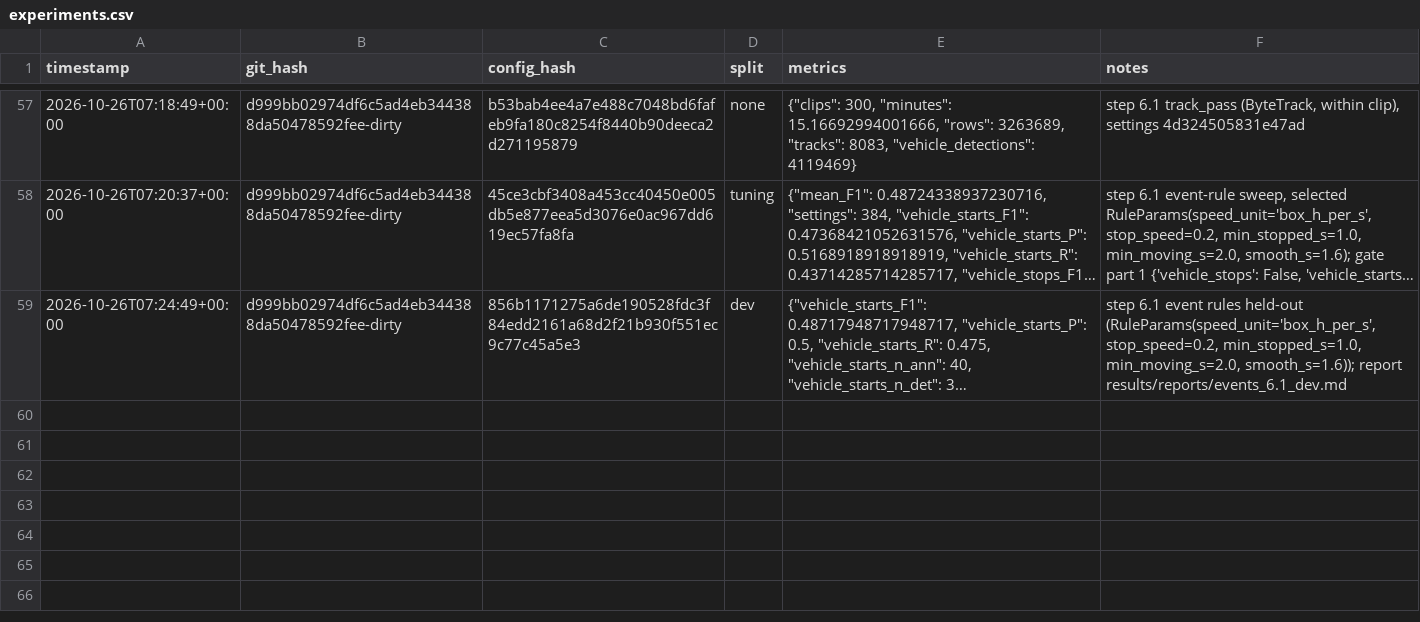
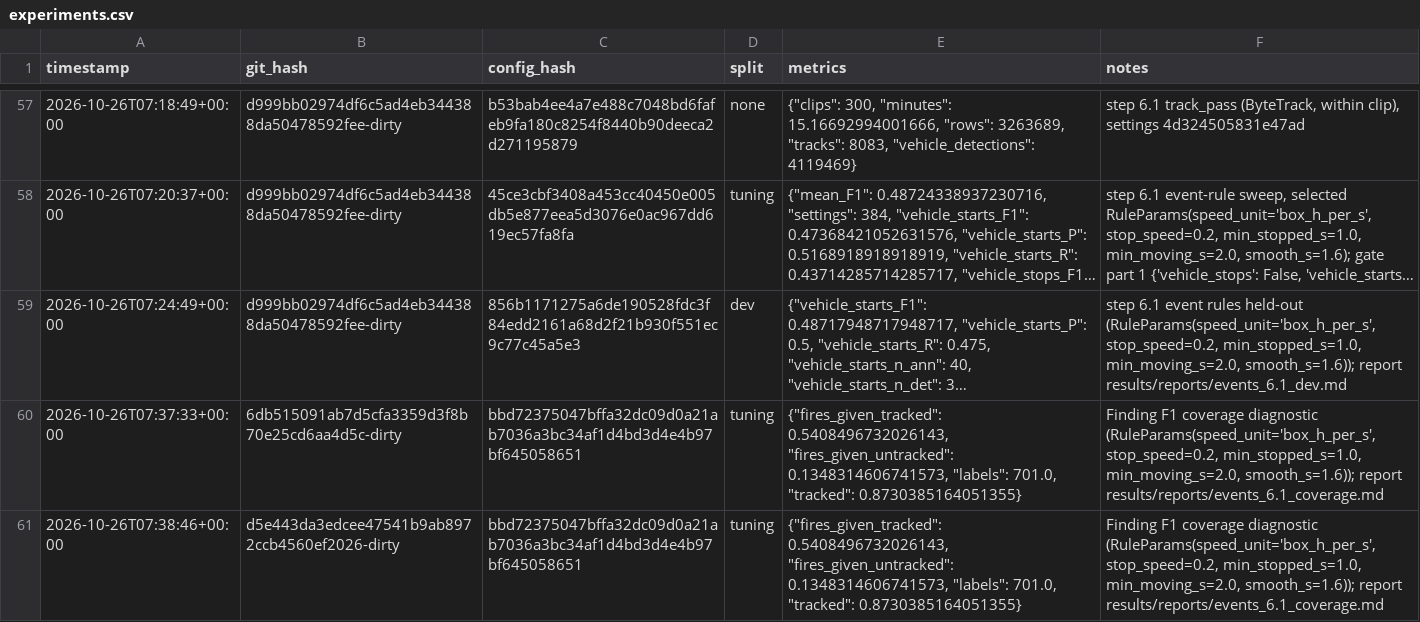
Before and after one commit to ashutoshanthwall/rewind, a CSV file: results/experiments.csv, drawn as a sheet; only a part is shown, gaps mark what is left out; long unchanged cells end in …; the diff names each change by its address in the sheet, - before the commit and + after, or states it on an @@ line.

```diff
--- a/results/experiments.csv
+++ b/results/experiments.csv
+row 60: 2026-10-26T07:37:33+00:00 | 6db515091ab7d5cfa3359d3f8b70e25cd6aa4d5c-dirty | bbd72375047bffa32dc09d0a21ab7036a3bc34af1d4bd3d4e4b97bf645058651 | tuning | {"fires_given_tracked": 0.5408496732026143, "fires_given_untracked": 0.1348314606741573, "labels": 701.0, "tracked": 0.8730385164051355} | Finding F1 coverage diagnostic (RuleParams(speed_unit='box_h_per_s', stop_speed=0.2, min_stopped_s=1.0, min_moving_s=2.0, smooth_s=1.6)); report results/reports/events_6.1_coverage.md
+row 61: 2026-10-26T07:38:46+00:00 | d5e443da3edcee47541b9ab8972ccb4560ef2026-dirty | bbd72375047bffa32dc09d0a21ab7036a3bc34af1d4bd3d4e4b97bf645058651 | tuning | {"fires_given_tracked": 0.5408496732026143, "fires_given_untracked": 0.1348314606741573, "labels": 701.0, "tracked": 0.8730385164051355} | Finding F1 coverage diagnostic (RuleParams(speed_unit='box_h_per_s', stop_speed=0.2, min_stopped_s=1.0, min_moving_s=2.0, smooth_s=1.6)); report results/reports/events_6.1_coverage.md
```
Also changed, not shown: 2 other files.
